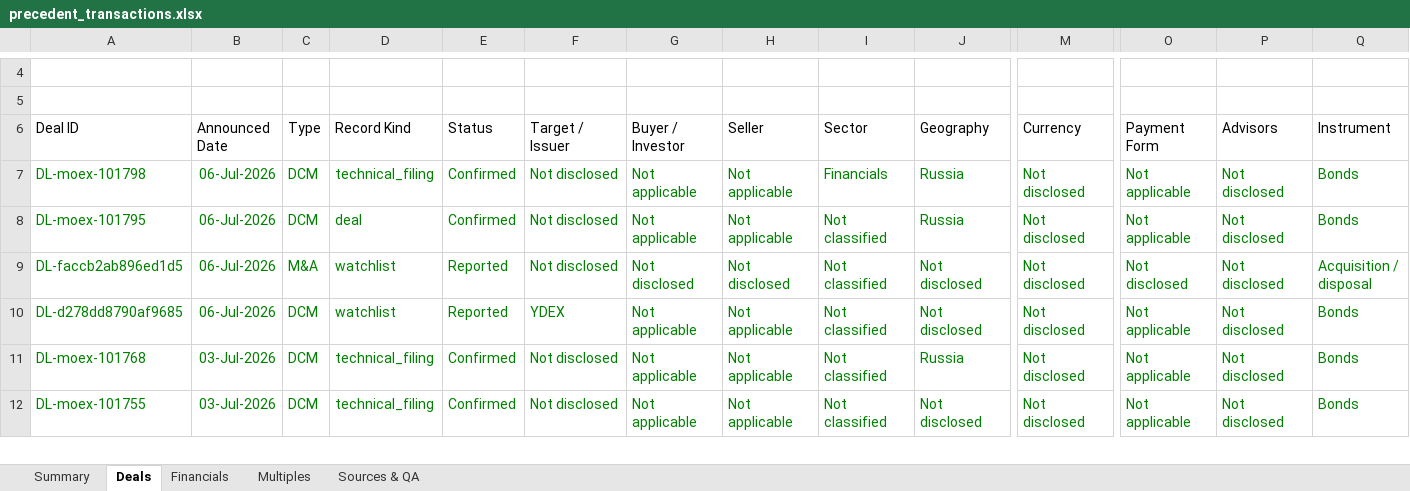
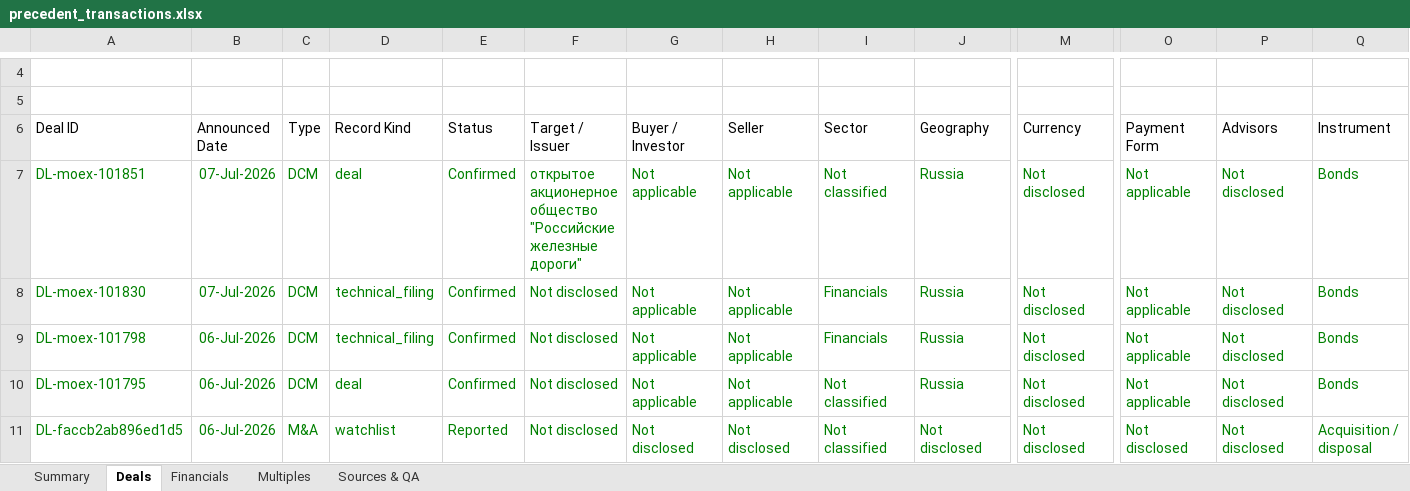
Before and after one commit to irisaurum/deal-markets-copilot, an Excel workbook: output/precedent_transactions.xlsx, sheet Deals, drawn as a sheet; only a part is shown, gaps mark what is left out; the shorter side is filled out with more unchanged rows; values as stored, in another font and other column widths than the file's, no borders; table styles not drawn; rows hold the shown columns only; the diff names each change by its address in the sheet, - before the commit and + after, or states it on an @@ line.

```diff
--- a/output/precedent_transactions.xlsx (sheet Deals)
+++ b/output/precedent_transactions.xlsx (sheet Deals)
+row 7: DL-moex-101851 | 07-Jul-2026 | DCM | deal | Confirmed | открытое акционерное общество "Российские железные дороги" | Not applicable | Not applicable | Not classified | Russia | Not disclosed | Not applicable | Not disclosed | Bonds
+row 8: DL-moex-101830 | 07-Jul-2026 | DCM | technical_filing | Confirmed | Not disclosed | Not applicable | Not applicable | Financials | Russia | Not disclosed | Not applicable | Not disclosed | Bonds
```
Also changed, not shown: sheet Sources & QA, sheet Summary, 5 other files.
